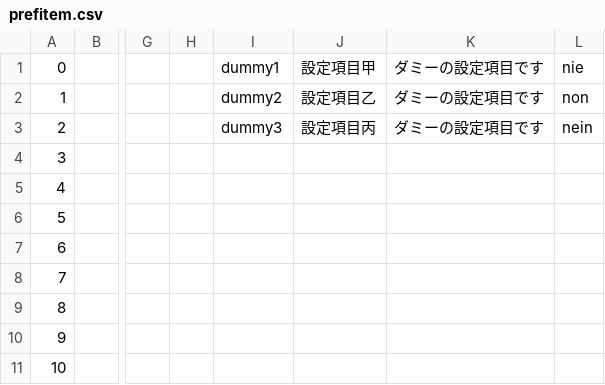
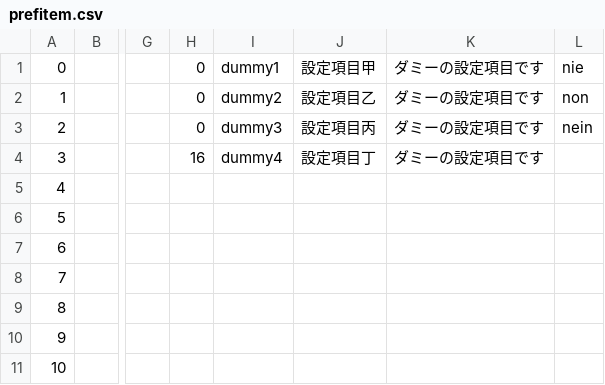
Before and after one commit to MihailJP/MiHaJong, a CSV file: mjcore/data/prefitem.csv, drawn as a sheet; only a part is shown, gaps mark what is left out; the diff names each change by its address in the sheet, - before the commit and + after, or states it on an @@ line.

```diff
--- a/mjcore/data/prefitem.csv
+++ b/mjcore/data/prefitem.csv
-H1:H3: (empty)
+H1:H3: 0
-H4: (empty)
+H4: 16
-I4: (empty)
+I4: dummy4
-J4: (empty)
+J4: 設定項目丁
-K4: (empty)
+K4: ダミーの設定項目です
```
Also changed, not shown: 6 other files.
